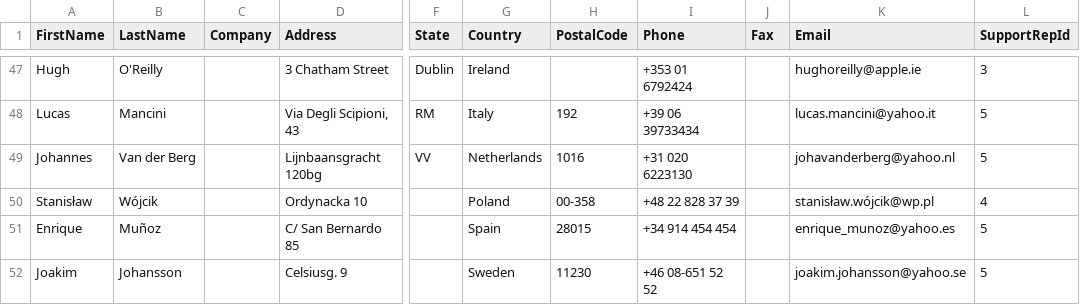
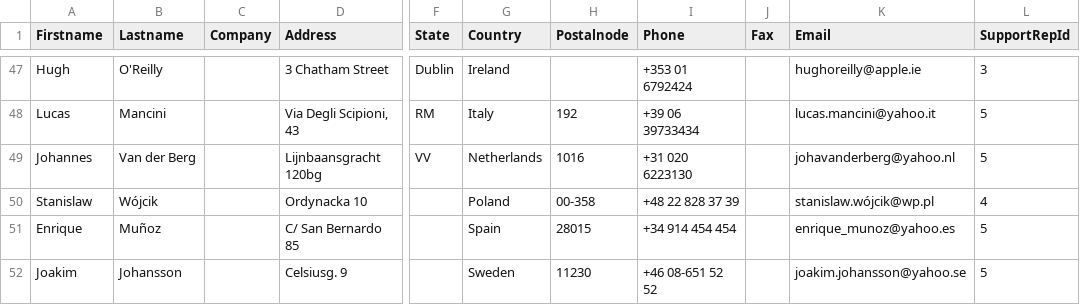
Before and after one commit to iand66/Monty, a CSV file: sam/csv/customers.csv, drawn as a sheet; only a part is shown, gaps mark what is left out; the diff names each change by its address in the sheet, - before the commit and + after, or states it on an @@ line.

```diff
--- a/sam/csv/customers.csv
+++ b/sam/csv/customers.csv
-A1: FirstName
+A1: Firstname
-B1: LastName
+B1: Lastname
-H1: PostalCode
+H1: Postalnode
-A50 (Firstname): Stanisław
+A50 (Firstname): Stanislaw
-K50 (Email): stanisław.wójcik@wp.pl
+K50 (Email): stanislaw.wójcik@wp.pl
```
Also changed, not shown: sam/csv/employees.csv, sam/csv/genres.csv, 18 other files.
